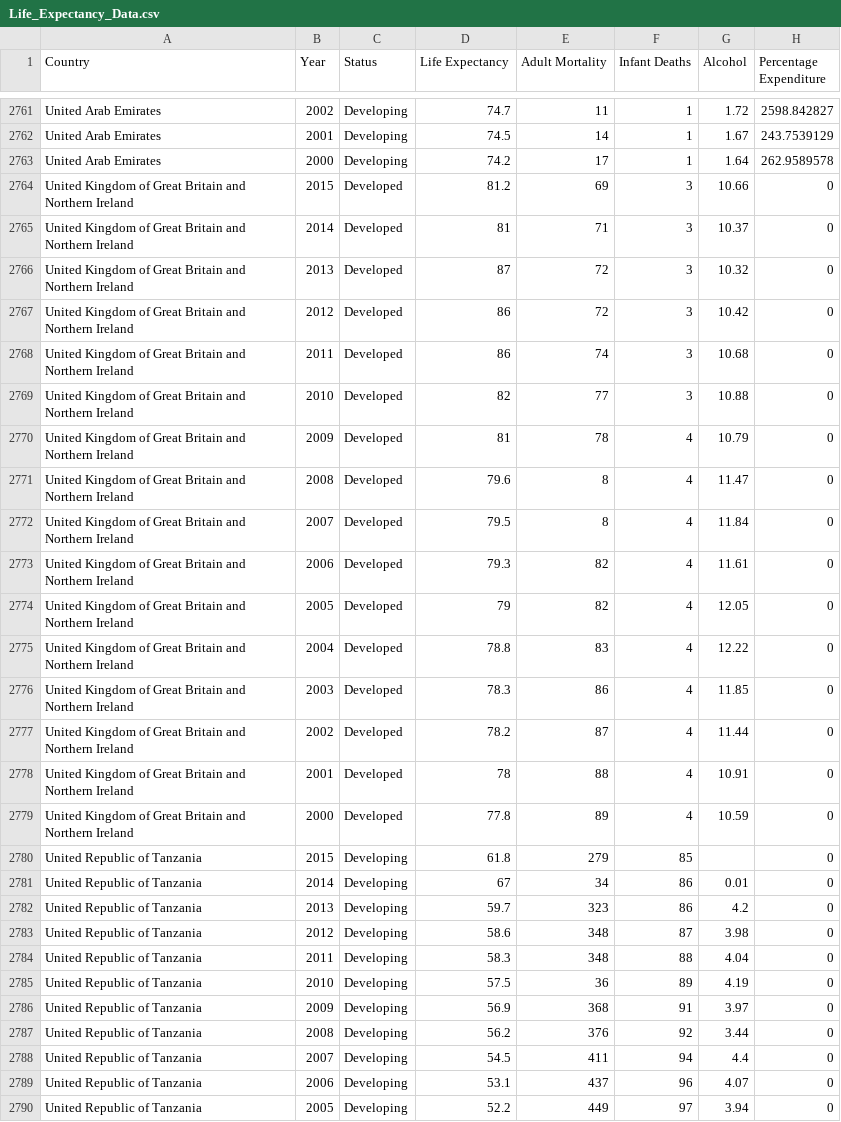
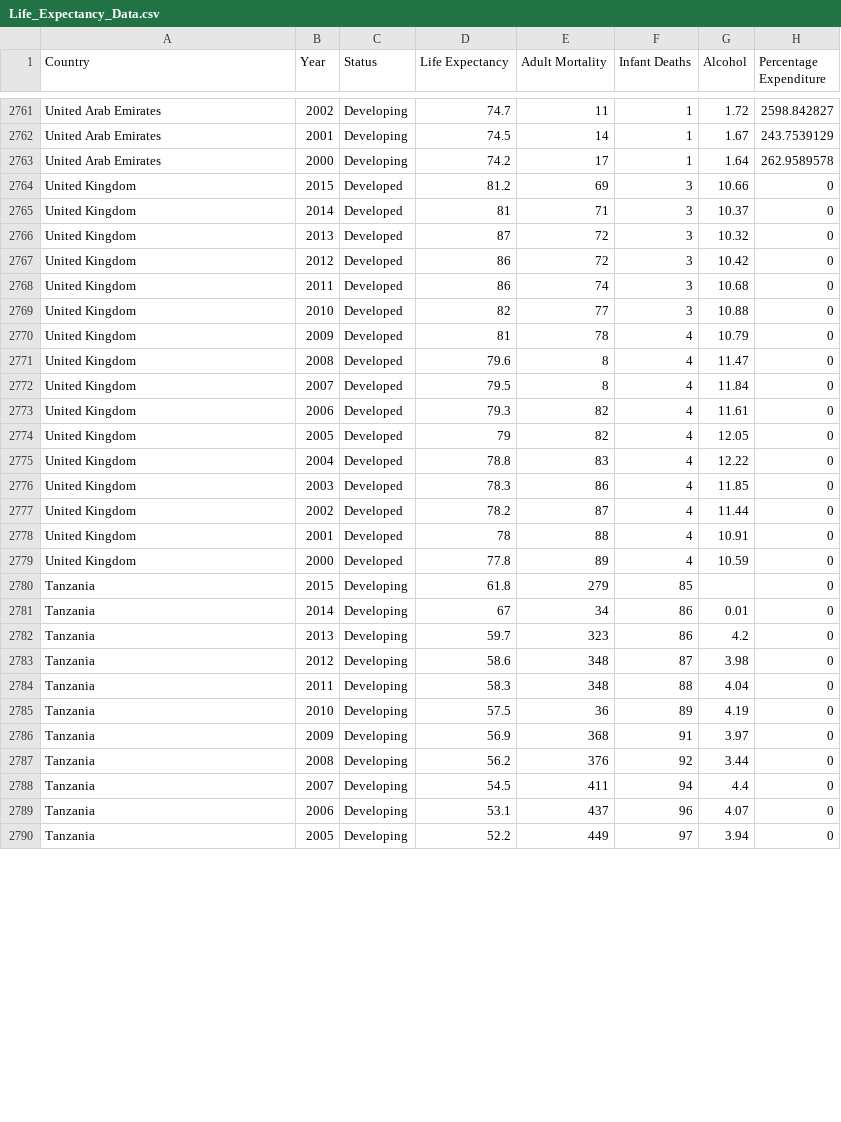
Before and after one commit to nithiyasuresh/LifeExpectancy_Project, a CSV file: data/Life_Expectancy_Data.csv, drawn as a sheet; only a part is shown, gaps mark what is left out; the diff covers the shown part only; the diff names each change by its address in the sheet, - before the commit and + after, or states it on an @@ line.

```diff
--- a/data/Life_Expectancy_Data.csv
+++ b/data/Life_Expectancy_Data.csv
-A2764:A2779 (Country): United Kingdom of Great Britain and Northern Ireland
+A2764:A2779 (Country): United Kingdom
-A2780:A2790 (Country): United Republic of Tanzania
+A2780:A2790 (Country): Tanzania
```
Also changed, not shown: 149 edited cells elsewhere in this file, data/Life_2015.csv, data/continents2.csv, 13 other files.
